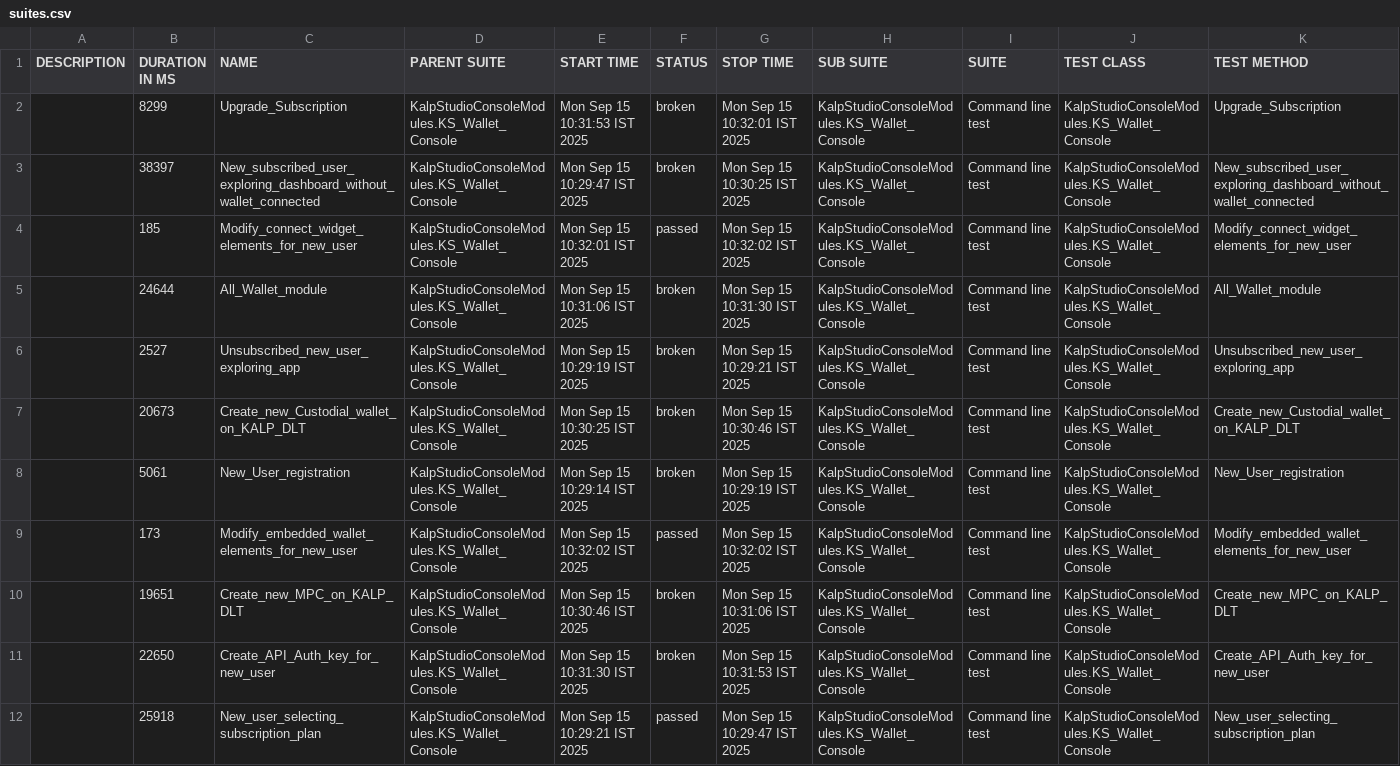
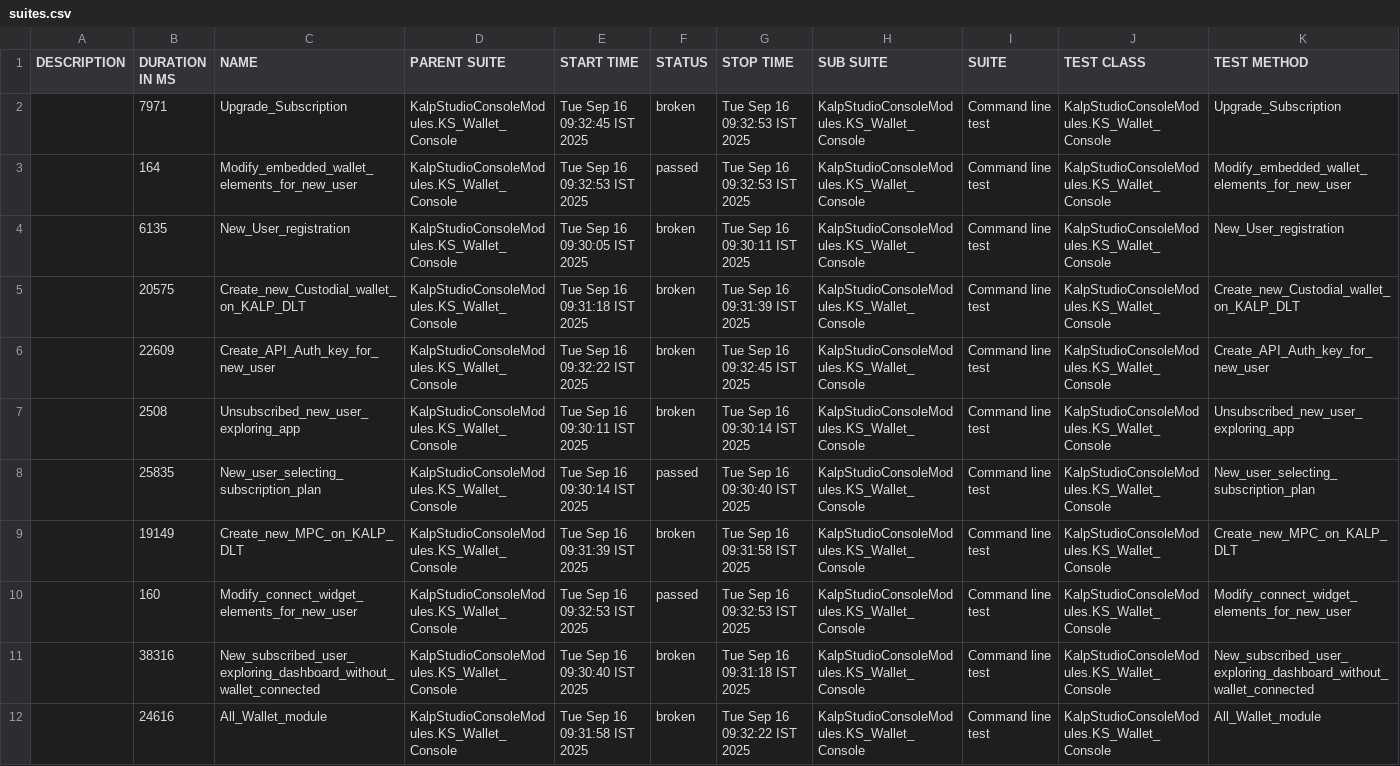
Before and after one commit to shahabp2e/Kalp-automation-allure-report, a CSV file: data/suites.csv, drawn as a sheet; removed rows and columns are numbered as before the commit, all else as after; the diff names each change by its address in the sheet, - before the commit and + after, or states it on an @@ line.

```diff
--- a/data/suites.csv
+++ b/data/suites.csv
-B2 (DURATION IN MS): 8299
+B2 (DURATION IN MS): 7971
-E2 (START TIME): Mon Sep 15 10:31:53 IST 2025
+E2 (START TIME): Tue Sep 16 09:32:45 IST 2025
-G2 (STOP TIME): Mon Sep 15 10:32:01 IST 2025
+G2 (STOP TIME): Tue Sep 16 09:32:53 IST 2025
-row 3:  | 38397 | New_subscribed_user_exploring_dashboard_without_wallet_connected | KalpStudioConsoleModules.KS_Wallet_Console | Mon Sep 15 10:29:47 IST 2025 | broken | Mon Sep 15 10:30:25 IST 2025 | KalpStudioConsoleModules.KS_Wallet_Console | Command line test | KalpStudioConsoleModules.KS_Wallet_Console | New_subscribed_user_exploring_dashboard_without_wallet_connected
-B3 (DURATION IN MS): 185
+B3 (DURATION IN MS): 164
-C3 (NAME): Modify_connect_widget_elements_for_new_user
+C3 (NAME): Modify_embedded_wallet_elements_for_new_user
-E3 (START TIME): Mon Sep 15 10:32:01 IST 2025
+E3 (START TIME): Tue Sep 16 09:32:53 IST 2025
-G3 (STOP TIME): Mon Sep 15 10:32:02 IST 2025
+G3 (STOP TIME): Tue Sep 16 09:32:53 IST 2025
-K3 (TEST METHOD): Modify_connect_widget_elements_for_new_user
+K3 (TEST METHOD): Modify_embedded_wallet_elements_for_new_user
-row 5:  | 24644 | All_Wallet_module | KalpStudioConsoleModules.KS_Wallet_Console | Mon Sep 15 10:31:06 IST 2025 | broken | Mon Sep 15 10:31:30 IST 2025 | KalpStudioConsoleModules.KS_Wallet_Console | Command line test | KalpStudioConsoleModules.KS_Wallet_Console | All_Wallet_module
-B4 (DURATION IN MS): 2527
+B4 (DURATION IN MS): 6135
-C4 (NAME): Unsubscribed_new_user_exploring_app
+C4 (NAME): New_User_registration
-E4 (START TIME): Mon Sep 15 10:29:19 IST 2025
+E4 (START TIME): Tue Sep 16 09:30:05 IST 2025
-G4 (STOP TIME): Mon Sep 15 10:29:21 IST 2025
+G4 (STOP TIME): Tue Sep 16 09:30:11 IST 2025
-K4 (TEST METHOD): Unsubscribed_new_user_exploring_app
+K4 (TEST METHOD): New_User_registration
-B5 (DURATION IN MS): 20673
+B5 (DURATION IN MS): 20575
-E5 (START TIME): Mon Sep 15 10:30:25 IST 2025
+E5 (START TIME): Tue Sep 16 09:31:18 IST 2025
-G5 (STOP TIME): Mon Sep 15 10:30:46 IST 2025
+G5 (STOP TIME): Tue Sep 16 09:31:39 IST 2025
+row 6:  | 22609 | Create_API_Auth_key_for_new_user | KalpStudioConsoleModules.KS_Wallet_Console | Tue Sep 16 09:32:22 IST 2025 | broken | Tue Sep 16 09:32:45 IST 2025 | KalpStudioConsoleModules.KS_Wallet_Console | Command line test | KalpStudioConsoleModules.KS_Wallet_Console | Create_API_Auth_key_for_new_user
-B7 (DURATION IN MS): 5061
+B7 (DURATION IN MS): 2508
-C7 (NAME): New_User_registration
+C7 (NAME): Unsubscribed_new_user_exploring_app
-E7 (START TIME): Mon Sep 15 10:29:14 IST 2025
+E7 (START TIME): Tue Sep 16 09:30:11 IST 2025
-G7 (STOP TIME): Mon Sep 15 10:29:19 IST 2025
+G7 (STOP TIME): Tue Sep 16 09:30:14 IST 2025
-K7 (TEST METHOD): New_User_registration
+K7 (TEST METHOD): Unsubscribed_new_user_exploring_app
-B8 (DURATION IN MS): 173
+B8 (DURATION IN MS): 25835
-C8 (NAME): Modify_embedded_wallet_elements_for_new_user
+C8 (NAME): New_user_selecting_subscription_plan
-E8 (START TIME): Mon Sep 15 10:32:02 IST 2025
+E8 (START TIME): Tue Sep 16 09:30:14 IST 2025
-G8 (STOP TIME): Mon Sep 15 10:32:02 IST 2025
+G8 (STOP TIME): Tue Sep 16 09:30:40 IST 2025
-K8 (TEST METHOD): Modify_embedded_wallet_elements_for_new_user
+K8 (TEST METHOD): New_user_selecting_subscription_plan
-B9 (DURATION IN MS): 19651
+B9 (DURATION IN MS): 19149
-E9 (START TIME): Mon Sep 15 10:30:46 IST 2025
+E9 (START TIME): Tue Sep 16 09:31:39 IST 2025
-G9 (STOP TIME): Mon Sep 15 10:31:06 IST 2025
+G9 (STOP TIME): Tue Sep 16 09:31:58 IST 2025
-row 11:  | 22650 | Create_API_Auth_key_for_new_user | KalpStudioConsoleModules.KS_Wallet_Console | Mon Sep 15 10:31:30 IST 2025 | broken | Mon Sep 15 10:31:53 IST 2025 | KalpStudioConsoleModules.KS_Wallet_Console | Command line test | KalpStudioConsoleModules.KS_Wallet_Console | Create_API_Auth_key_for_new_user
-B10 (DURATION IN MS): 25918
+B10 (DURATION IN MS): 160
-C10 (NAME): New_user_selecting_subscription_plan
+C10 (NAME): Modify_connect_widget_elements_for_new_user
-E10 (START TIME): Mon Sep 15 10:29:21 IST 2025
+E10 (START TIME): Tue Sep 16 09:32:53 IST 2025
-G10 (STOP TIME): Mon Sep 15 10:29:47 IST 2025
+G10 (STOP TIME): Tue Sep 16 09:32:53 IST 2025
-K10 (TEST METHOD): New_user_selecting_subscription_plan
+K10 (TEST METHOD): Modify_connect_widget_elements_for_new_user
+row 11:  | 38316 | New_subscribed_user_exploring_dashboard_without_wallet_connected | KalpStudioConsoleModules.KS_Wallet_Console | Tue Sep 16 09:30:40 IST 2025 | broken | Tue Sep 16 09:31:18 IST 2025 | KalpStudioConsoleModules.KS_Wallet_Console | Command line test | KalpStudioConsoleModules.KS_Wallet_Console | New_subscribed_user_exploring_dashboard_without_wallet_connected
+row 12:  | 24616 | All_Wallet_module | KalpStudioConsoleModules.KS_Wallet_Console | Tue Sep 16 09:31:58 IST 2025 | broken | Tue Sep 16 09:32:22 IST 2025 | KalpStudioConsoleModules.KS_Wallet_Console | Command line test | KalpStudioConsoleModules.KS_Wallet_Console | All_Wallet_module
```
Also changed, not shown: 37 other files.
